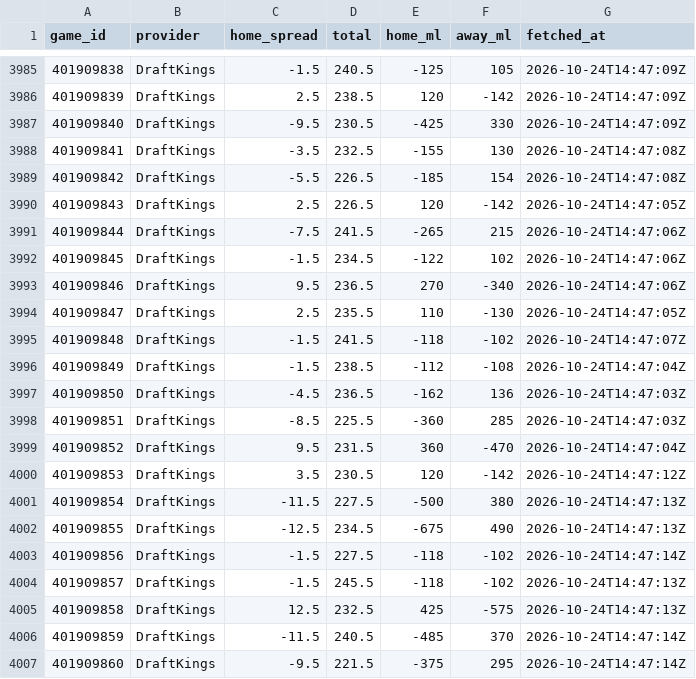
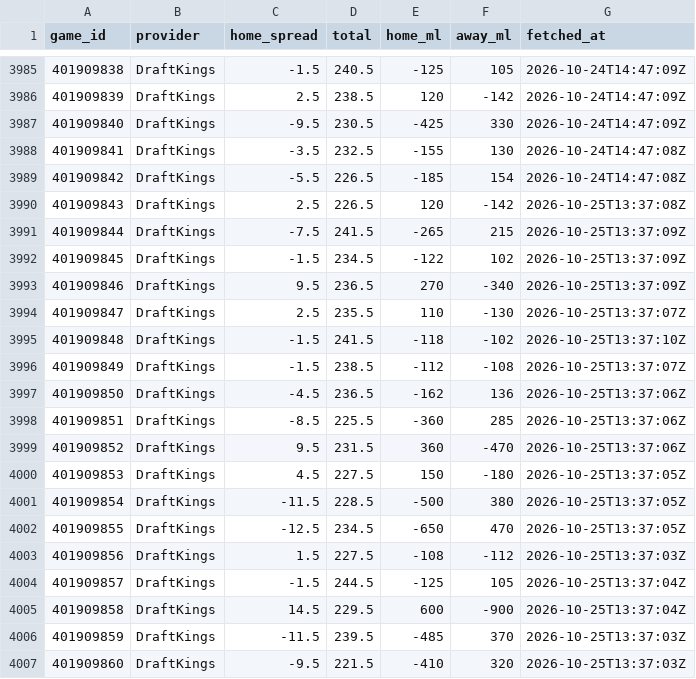
Before and after one commit to sammoldenhauer-ops/NBA-Model, a CSV file: pipeline/cache/lines.csv, drawn as a sheet; only a part is shown, gaps mark what is left out; the diff covers the shown part only.

```diff
--- a/pipeline/cache/lines.csv
+++ b/pipeline/cache/lines.csv
@@ -3989,19 +3989,19 @@
 "401909842","DraftKings",-5.5,226.5,-185,154,"2026-10-24T14:47:08Z"
-"401909843","DraftKings",2.5,226.5,120,-142,"2026-10-24T14:47:05Z"
-"401909844","DraftKings",-7.5,241.5,-265,215,"2026-10-24T14:47:06Z"
-"401909845","DraftKings",-1.5,234.5,-122,102,"2026-10-24T14:47:06Z"
-"401909846","DraftKings",9.5,236.5,270,-340,"2026-10-24T14:47:06Z"
-"401909847","DraftKings",2.5,235.5,110,-130,"2026-10-24T14:47:05Z"
-"401909848","DraftKings",-1.5,241.5,-118,-102,"2026-10-24T14:47:07Z"
-"401909849","DraftKings",-1.5,238.5,-112,-108,"2026-10-24T14:47:04Z"
-"401909850","DraftKings",-4.5,236.5,-162,136,"2026-10-24T14:47:03Z"
-"401909851","DraftKings",-8.5,225.5,-360,285,"2026-10-24T14:47:03Z"
-"401909852","DraftKings",9.5,231.5,360,-470,"2026-10-24T14:47:04Z"
-"401909853","DraftKings",3.5,230.5,120,-142,"2026-10-24T14:47:12Z"
-"401909854","DraftKings",-11.5,227.5,-500,380,"2026-10-24T14:47:13Z"
-"401909855","DraftKings",-12.5,234.5,-675,490,"2026-10-24T14:47:13Z"
-"401909856","DraftKings",-1.5,227.5,-118,-102,"2026-10-24T14:47:14Z"
-"401909857","DraftKings",-1.5,245.5,-118,-102,"2026-10-24T14:47:13Z"
-"401909858","DraftKings",12.5,232.5,425,-575,"2026-10-24T14:47:13Z"
-"401909859","DraftKings",-11.5,240.5,-485,370,"2026-10-24T14:47:14Z"
-"401909860","DraftKings",-9.5,221.5,-375,295,"2026-10-24T14:47:14Z"
+"401909843","DraftKings",2.5,226.5,120,-142,"2026-10-25T13:37:08Z"
+"401909844","DraftKings",-7.5,241.5,-265,215,"2026-10-25T13:37:09Z"
+"401909845","DraftKings",-1.5,234.5,-122,102,"2026-10-25T13:37:09Z"
+"401909846","DraftKings",9.5,236.5,270,-340,"2026-10-25T13:37:09Z"
+"401909847","DraftKings",2.5,235.5,110,-130,"2026-10-25T13:37:07Z"
+"401909848","DraftKings",-1.5,241.5,-118,-102,"2026-10-25T13:37:10Z"
+"401909849","DraftKings",-1.5,238.5,-112,-108,"2026-10-25T13:37:07Z"
+"401909850","DraftKings",-4.5,236.5,-162,136,"2026-10-25T13:37:06Z"
+"401909851","DraftKings",-8.5,225.5,-360,285,"2026-10-25T13:37:06Z"
+"401909852","DraftKings",9.5,231.5,360,-470,"2026-10-25T13:37:06Z"
+"401909853","DraftKings",4.5,227.5,150,-180,"2026-10-25T13:37:05Z"
+"401909854","DraftKings",-11.5,228.5,-500,380,"2026-10-25T13:37:05Z"
+"401909855","DraftKings",-12.5,234.5,-650,470,"2026-10-25T13:37:05Z"
+"401909856","DraftKings",1.5,227.5,-108,-112,"2026-10-25T13:37:03Z"
+"401909857","DraftKings",-1.5,244.5,-125,105,"2026-10-25T13:37:04Z"
+"401909858","DraftKings",14.5,229.5,600,-900,"2026-10-25T13:37:04Z"
+"401909859","DraftKings",-11.5,239.5,-485,370,"2026-10-25T13:37:03Z"
+"401909860","DraftKings",-9.5,221.5,-410,320,"2026-10-25T13:37:03Z"
```
Also changed, not shown: 7 added rows and 4 edited cells elsewhere in this file, web/public/data/backtest.csv, web/public/data/stats/league_averages.csv, 14 other files.
